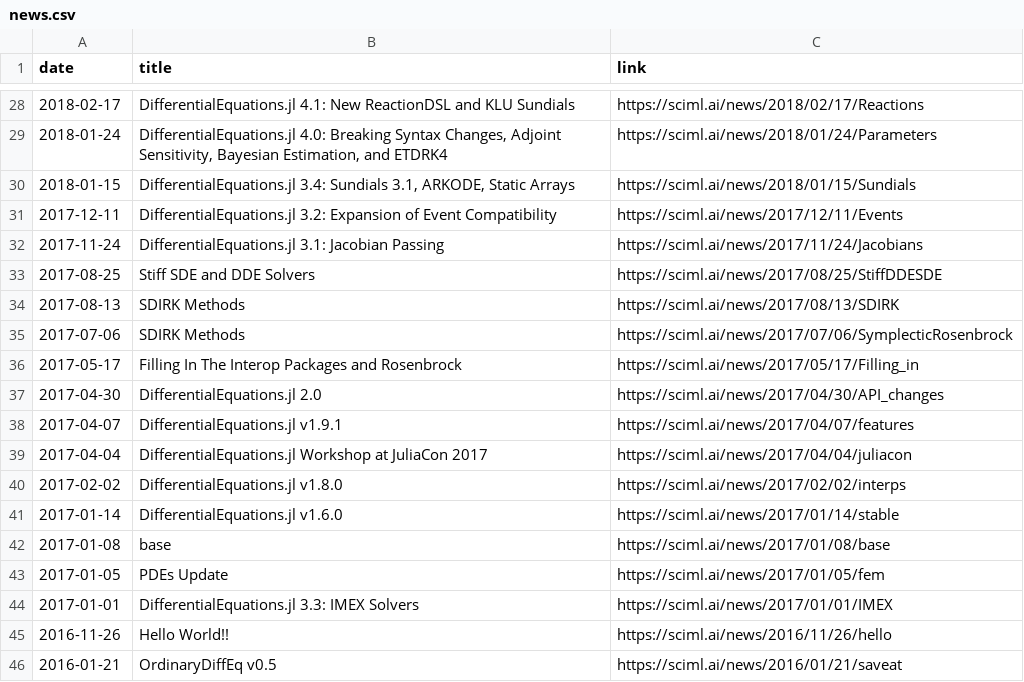
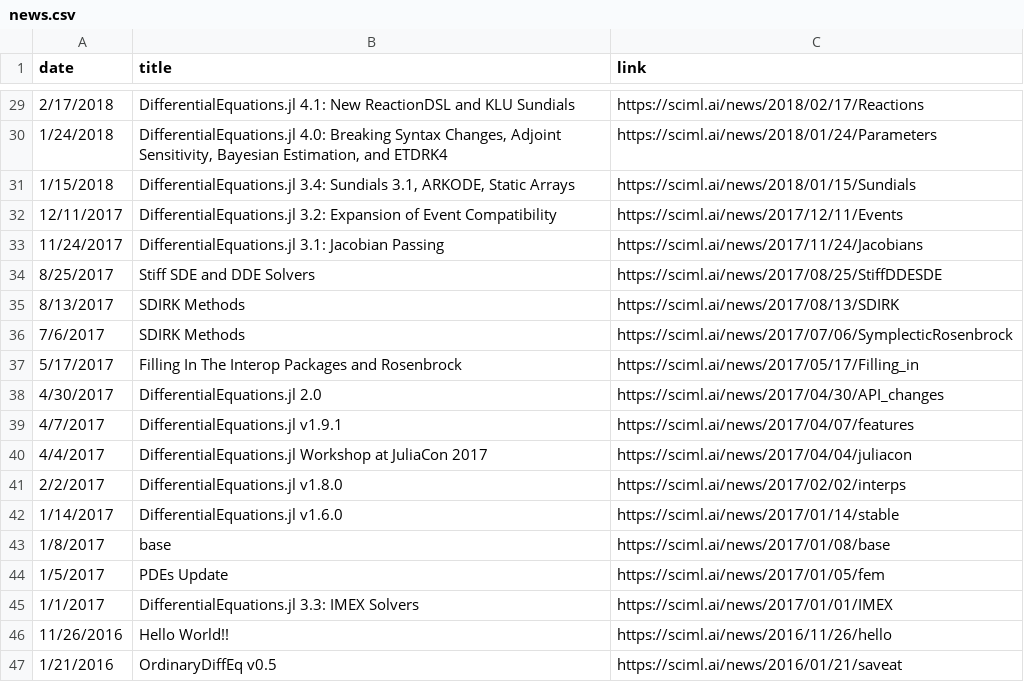
Before and after one commit to JuliaLabs/julialabs.github.io, a CSV file: _assets/news.csv, drawn as a sheet; only a part is shown, gaps mark what is left out; the diff covers the shown part only.

```diff
--- a/_assets/news.csv
+++ b/_assets/news.csv
@@ -28,19 +29,19 @@ date,title,link
-"2018-02-17","DifferentialEquations.jl 4.1: New ReactionDSL and KLU Sundials",https://sciml.ai/news/2018/02/17/Reactions
-"2018-01-24","DifferentialEquations.jl 4.0: Breaking Syntax Changes, Adjoint Sensitivity, Bayesian Estimation, and ETDRK4",https://sciml.ai/news/2018/01/24/Parameters
-"2018-01-15","DifferentialEquations.jl 3.4: Sundials 3.1, ARKODE, Static Arrays",https://sciml.ai/news/2018/01/15/Sundials
-"2017-12-11","DifferentialEquations.jl 3.2: Expansion of Event Compatibility",https://sciml.ai/news/2017/12/11/Events
-"2017-11-24","DifferentialEquations.jl 3.1: Jacobian Passing",https://sciml.ai/news/2017/11/24/Jacobians
-"2017-08-25","Stiff SDE and DDE Solvers",https://sciml.ai/news/2017/08/25/StiffDDESDE
-"2017-08-13","SDIRK Methods",https://sciml.ai/news/2017/08/13/SDIRK
-"2017-07-06","SDIRK Methods",https://sciml.ai/news/2017/07/06/SymplecticRosenbrock
-"2017-05-17","Filling In The Interop Packages and Rosenbrock",https://sciml.ai/news/2017/05/17/Filling_in
-"2017-04-30","DifferentialEquations.jl 2.0",https://sciml.ai/news/2017/04/30/API_changes
-"2017-04-07","DifferentialEquations.jl v1.9.1",https://sciml.ai/news/2017/04/07/features
-"2017-04-04","DifferentialEquations.jl Workshop at JuliaCon 2017",https://sciml.ai/news/2017/04/04/juliacon
-"2017-02-02","DifferentialEquations.jl v1.8.0",https://sciml.ai/news/2017/02/02/interps
-"2017-01-14","DifferentialEquations.jl v1.6.0",https://sciml.ai/news/2017/01/14/stable
-"2017-01-08","base",https://sciml.ai/news/2017/01/08/base
-"2017-01-05","PDEs Update",https://sciml.ai/news/2017/01/05/fem
-"2017-01-01","DifferentialEquations.jl 3.3: IMEX Solvers",https://sciml.ai/news/2017/01/01/IMEX
-"2016-11-26","Hello World!!",https://sciml.ai/news/2016/11/26/hello
-"2016-01-21","OrdinaryDiffEq v0.5",https://sciml.ai/news/2016/01/21/saveat
+2/17/2018,DifferentialEquations.jl 4.1: New ReactionDSL and KLU Sundials,https://sciml.ai/news/2018/02/17/Reactions
+1/24/2018,"DifferentialEquations.jl 4.0: Breaking Syntax Changes, Adjoint Sensitivity, Bayesian Estimation, and ETDRK4",https://sciml.ai/news/2018/01/24/Parameters
+1/15/2018,"DifferentialEquations.jl 3.4: Sundials 3.1, ARKODE, Static Arrays",https://sciml.ai/news/2018/01/15/Sundials
+12/11/2017,DifferentialEquations.jl 3.2: Expansion of Event Compatibility,https://sciml.ai/news/2017/12/11/Events
+11/24/2017,DifferentialEquations.jl 3.1: Jacobian Passing,https://sciml.ai/news/2017/11/24/Jacobians
+8/25/2017,Stiff SDE and DDE Solvers,https://sciml.ai/news/2017/08/25/StiffDDESDE
+8/13/2017,SDIRK Methods,https://sciml.ai/news/2017/08/13/SDIRK
+7/6/2017,SDIRK Methods,https://sciml.ai/news/2017/07/06/SymplecticRosenbrock
+5/17/2017,Filling In The Interop Packages and Rosenbrock,https://sciml.ai/news/2017/05/17/Filling_in
+4/30/2017,DifferentialEquations.jl 2.0,https://sciml.ai/news/2017/04/30/API_changes
+4/7/2017,DifferentialEquations.jl v1.9.1,https://sciml.ai/news/2017/04/07/features
+4/4/2017,DifferentialEquations.jl Workshop at JuliaCon 2017,https://sciml.ai/news/2017/04/04/juliacon
+2/2/2017,DifferentialEquations.jl v1.8.0,https://sciml.ai/news/2017/02/02/interps
+1/14/2017,DifferentialEquations.jl v1.6.0,https://sciml.ai/news/2017/01/14/stable
+1/8/2017,base,https://sciml.ai/news/2017/01/08/base
+1/5/2017,PDEs Update,https://sciml.ai/news/2017/01/05/fem
+1/1/2017,DifferentialEquations.jl 3.3: IMEX Solvers,https://sciml.ai/news/2017/01/01/IMEX
+11/26/2016,Hello World!!,https://sciml.ai/news/2016/11/26/hello
+1/21/2016,OrdinaryDiffEq v0.5,https://sciml.ai/news/2016/01/21/saveat
```
Also changed, not shown: 1 added row and 26 edited cells elsewhere in this file.
